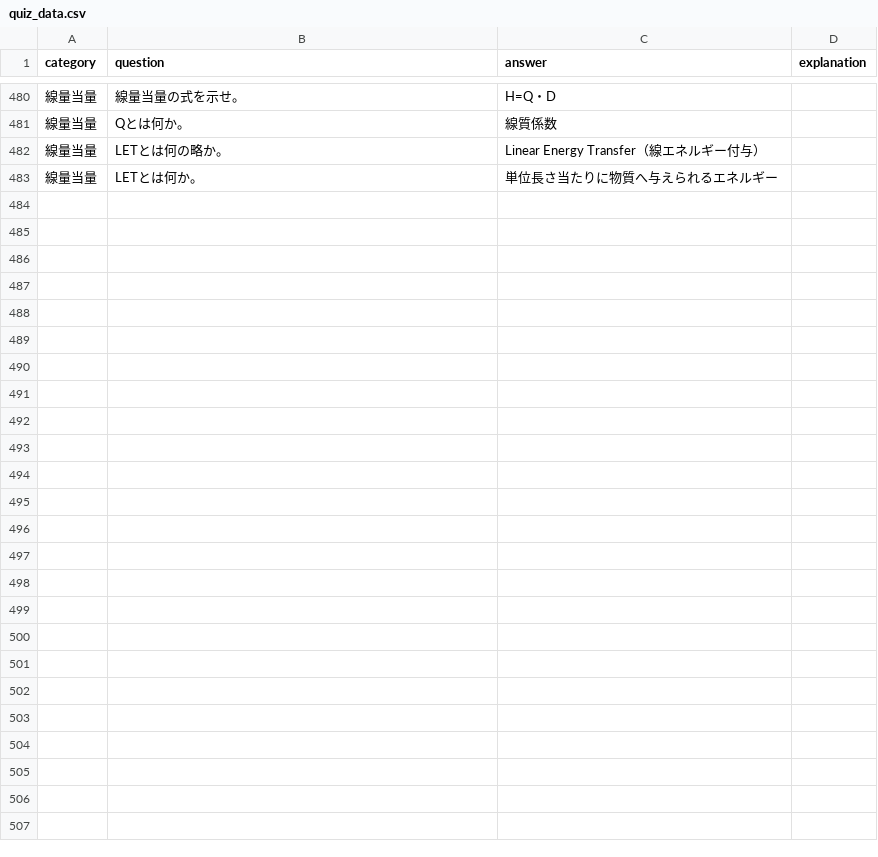
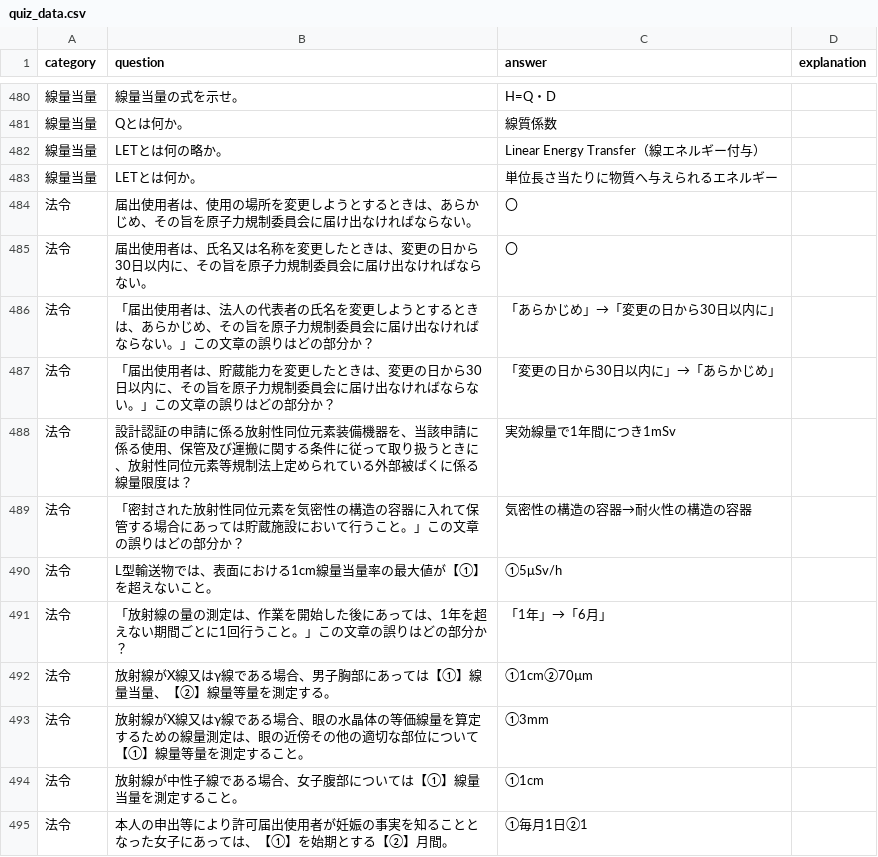
Before and after one commit to Atsushi47/isotope, a CSV file: quiz_data.csv, drawn as a sheet; only a part is shown, gaps mark what is left out; the diff names each change by its address in the sheet, - before the commit and + after, or states it on an @@ line.

Commit message:
Update quiz_data.csv

```diff
--- a/quiz_data.csv
+++ b/quiz_data.csv
+row 484: 法令 | 届出使用者は、使用の場所を変更しようとするときは、あらかじめ、その旨を原子力規制委員会に届け出なければならない。 | 〇
+row 485: 法令 | 届出使用者は、氏名又は名称を変更したときは、変更の日から30日以内に、その旨を原子力規制委員会に届け出なければならない。 | 〇
+row 486: 法令 | 「届出使用者は、法人の代表者の氏名を変更しようとするときは、あらかじめ、その旨を原子力規制委員会に届け出なければならない。」この文章の誤りはどの部分か？ | 「あらかじめ」→「変更の日から30日以内に」
+row 487: 法令 | 「届出使用者は、貯蔵能力を変更したときは、変更の日から30日以内に、その旨を原子力規制委員会に届け出なければならない。」この文章の誤りはどの部分か？ | 「変更の日から30日以内に」→「あらかじめ」
+row 488: 法令 | 設計認証の申請に係る放射性同位元素装備機器を、当該申請に係る使用、保管及び運搬に関する条件に従って取り扱うときに、放射性同位元素等規制法上定められている外部被ばくに係る線量限度は？ | 実効線量で1年間につき1mSv
+row 489: 法令 | 「密封された放射性同位元素を気密性の構造の容器に入れて保管する場合にあっては貯蔵施設において行うこと。」この文章の誤りはどの部分か？ | 気密性の構造の容器→耐火性の構造の容器
+row 490: 法令 | L型輸送物では、表面における1cm線量当量率の最大値が【①】を超えないこと。 | ①5μSv/h
+row 491: 法令 | 「放射線の量の測定は、作業を開始した後にあっては、1年を超えない期間ごとに1回行うこと。」この文章の誤りはどの部分か？ | 「1年」→「6月」
+row 492: 法令 | 放射線がX線又はγ線である場合、男子胸部にあっては【①】線量当量、【②】線量等量を測定する。 | ①1cm②70µm
+row 493: 法令 | 放射線がX線又はγ線である場合、眼の水晶体の等価線量を算定するための線量測定は、眼の近傍その他の適切な部位について【①】線量等量を測定すること。 | ①3mm
+row 494: 法令 | 放射線が中性子線である場合、女子腹部については【①】線量当量を測定すること。 | ①1cm
+row 495: 法令 | 本人の申出等により許可届出使用者が妊娠の事実を知ることとなった女子にあっては、【①】を始期とする【②】月間。 | ①毎月1日②1
```
